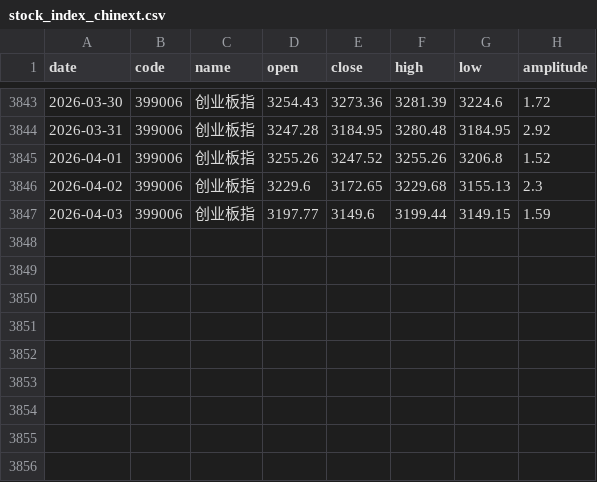
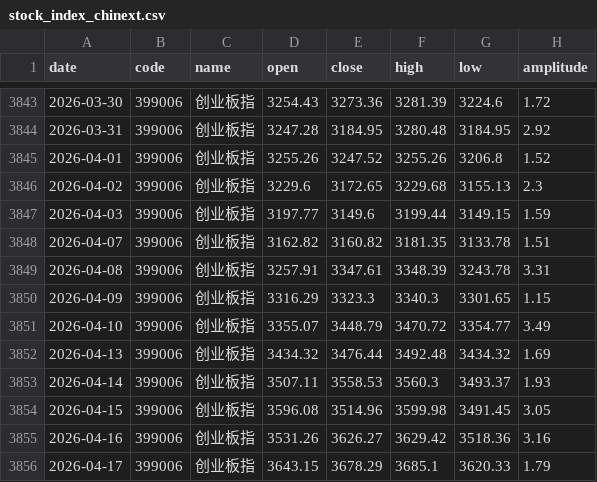
Before and after one commit to z0gSh1u/longterm-agu, a CSV file: .claude/skills/investment-analysis/assets/data/stock_index_chinext.csv, drawn as a sheet; only a part is shown, gaps mark what is left out; the diff names each change by its address in the sheet, - before the commit and + after, or states it on an @@ line.

```diff
--- a/.claude/skills/investment-analysis/assets/data/stock_index_chinext.csv
+++ b/.claude/skills/investment-analysis/assets/data/stock_index_chinext.csv
+row 3848: 2026-04-07 | 399006 | 创业板指 | 3162.82 | 3160.82 | 3181.35 | 3133.78 | 1.51
+row 3849: 2026-04-08 | 399006 | 创业板指 | 3257.91 | 3347.61 | 3348.39 | 3243.78 | 3.31
+row 3850: 2026-04-09 | 399006 | 创业板指 | 3316.29 | 3323.3 | 3340.3 | 3301.65 | 1.15
+row 3851: 2026-04-10 | 399006 | 创业板指 | 3355.07 | 3448.79 | 3470.72 | 3354.77 | 3.49
+row 3852: 2026-04-13 | 399006 | 创业板指 | 3434.32 | 3476.44 | 3492.48 | 3434.32 | 1.69
+row 3853: 2026-04-14 | 399006 | 创业板指 | 3507.11 | 3558.53 | 3560.3 | 3493.37 | 1.93
+row 3854: 2026-04-15 | 399006 | 创业板指 | 3596.08 | 3514.96 | 3599.98 | 3491.45 | 3.05
+row 3855: 2026-04-16 | 399006 | 创业板指 | 3531.26 | 3626.27 | 3629.42 | 3518.36 | 3.16
+row 3856: 2026-04-17 | 399006 | 创业板指 | 3643.15 | 3678.29 | 3685.1 | 3620.33 | 1.79
```
Also changed, not shown: .claude/skills/investment-analysis/assets/data/stock_index_csi300.csv, .claude/skills/investment-analysis/assets/data/stock_index_hsi.csv, 6 other files.
